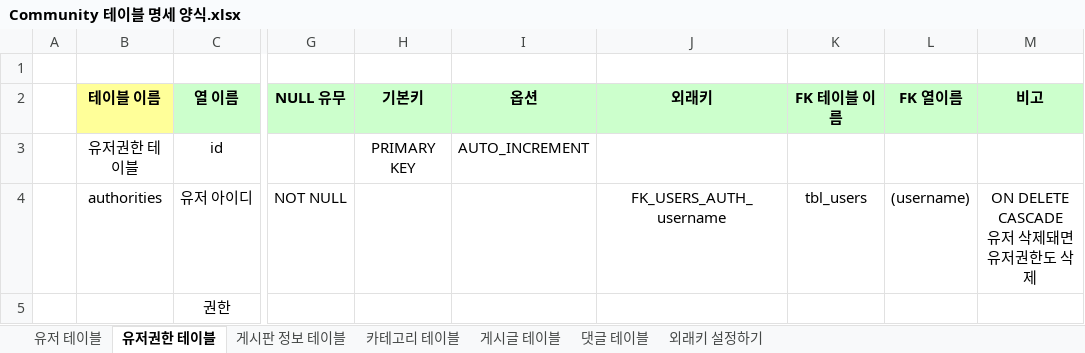
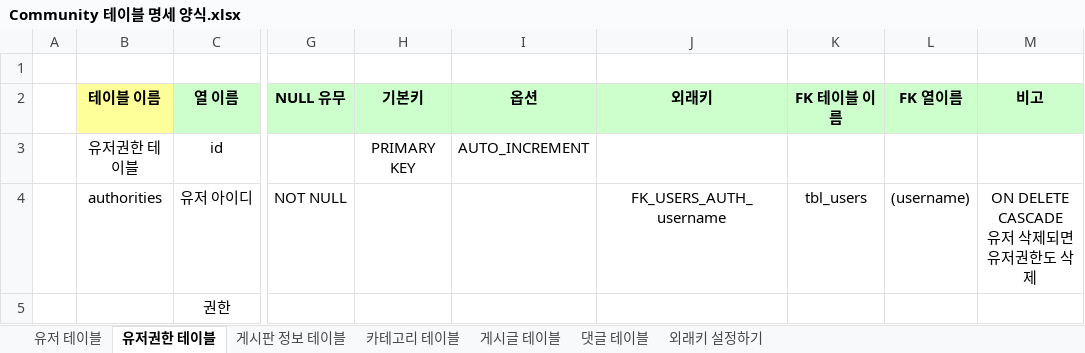
Before and after one commit to sianblone/CommunityWorks, an Excel workbook: Community 테이블 명세 양식.xlsx, sheet 유저권한 테이블, drawn as a sheet; only a part is shown, gaps mark what is left out; values as stored, in another font and other column widths than the file's, no borders; ↵ is a line break in a cell; the diff names each change by its address in the sheet, - before the commit and + after, or states it on an @@ line.

Commit message:
Add: Category Delete. Update: Table & Excel

```diff
--- a/Community 테이블 명세 양식.xlsx (sheet 유저권한 테이블)
+++ b/Community 테이블 명세 양식.xlsx (sheet 유저권한 테이블)
-M4 (비고): ON DELETE CASCADE ↵ 유저 삭제돼면 유저권한도 삭제
+M4 (비고): ON DELETE CASCADE ↵ 유저 삭제되면 유저권한도 삭제
```
Also changed, not shown: sheet 게시글 테이블, sheet 외래키 설정하기, sheet 카테고리 테이블, sheet 댓글 테이블, 13 other files.
